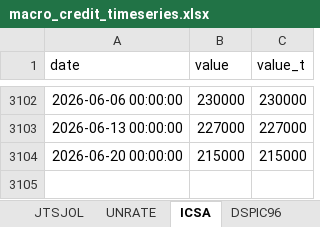
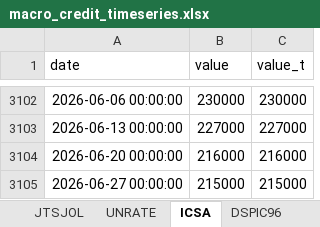
Before and after one commit to cjbrownbear/Macro-Credit-Dashboard, an Excel workbook: macro_credit_timeseries.xlsx, sheet ICSA, drawn as a sheet; only a part is shown, gaps mark what is left out; values as stored, in another font and other column widths than the file's, no borders; addresses are those after the commit; the diff names each change by its address in the sheet, - before the commit and + after, or states it on an @@ line.

```diff
--- a/macro_credit_timeseries.xlsx (sheet ICSA)
+++ b/macro_credit_timeseries.xlsx (sheet ICSA)
+row 3104: 2026-06-20 00:00:00 | 216000 | 216000
-A3105 (date): 2026-06-20 00:00:00
+A3105 (date): 2026-06-27 00:00:00
```
Also changed, not shown: sheet UNRATE, macro_credit_metrics.xlsx, 2 other files.
